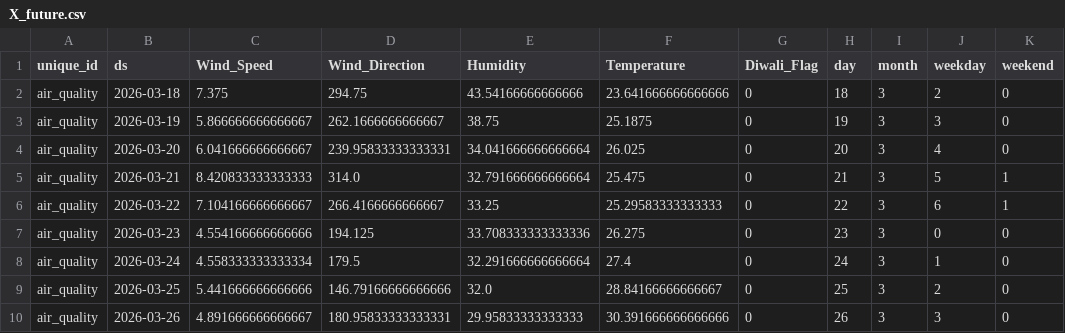
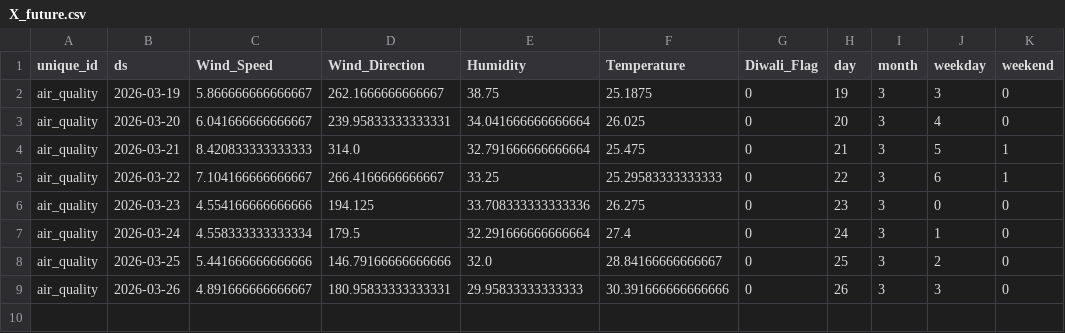
Before and after one commit to namannparashar/delhi-aqi-forecasting, a CSV file: models/X_future.csv, drawn as a sheet.

```diff
--- a/models/X_future.csv
+++ b/models/X_future.csv
@@ -1,3 +1,2 @@
 unique_id,ds,Wind_Speed,Wind_Direction,Humidity,Temperature,Diwali_Flag,day,month,weekday,weekend
-air_quality,2026-03-18,7.375,294.75,43.54166666666666,23.641666666666666,0,18,3,2,0
 air_quality,2026-03-19,5.866666666666667,262.1666666666667,38.75,25.1875,0,19,3,3,0
```
Also changed, not shown: 2 other files.
